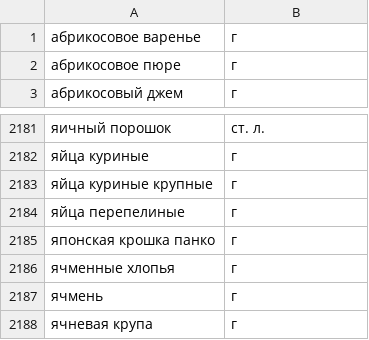
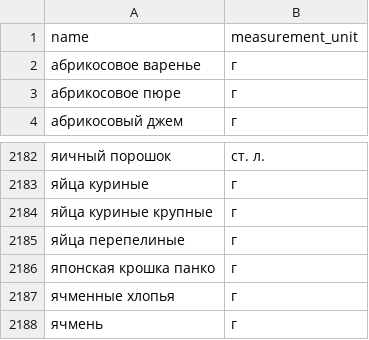
Before and after one commit to Hello09Andrey/foodgram-project-react, a CSV file: data/ingredients.csv, drawn as a sheet; only a part is shown, gaps mark what is left out; removed rows and columns are numbered as before the commit, all else as after; the diff names each change by its address in the sheet, - before the commit and + after, or states it on an @@ line.

```diff
--- a/data/ingredients.csv
+++ b/data/ingredients.csv
+row 1: name | measurement_unit
-row 2188: ячневая крупа | г
```
Also changed, not shown: 1 other file.
